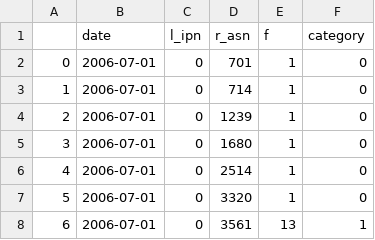
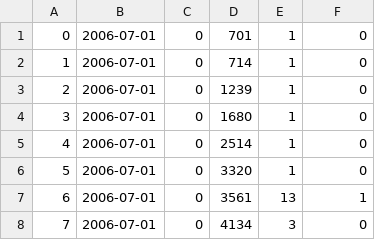
Before and after one commit to riddhigarg2605/Network-traffic-analysis-using-ML, a CSV file: network_2.csv, drawn as a sheet; only a part is shown; the shorter side is filled out with more unchanged rows.

Commit message:
Update network_2.csv

```diff
--- a/network_2.csv
+++ b/network_2.csv
@@ -1,2 +1 @@
-,date,l_ipn,r_asn,f,category
 0,2006-07-01,0,701,1,0
```
